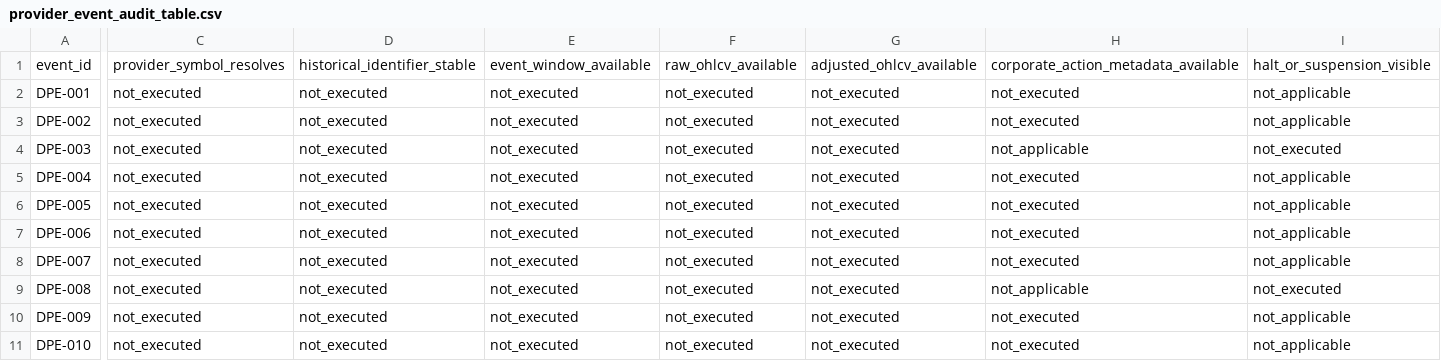
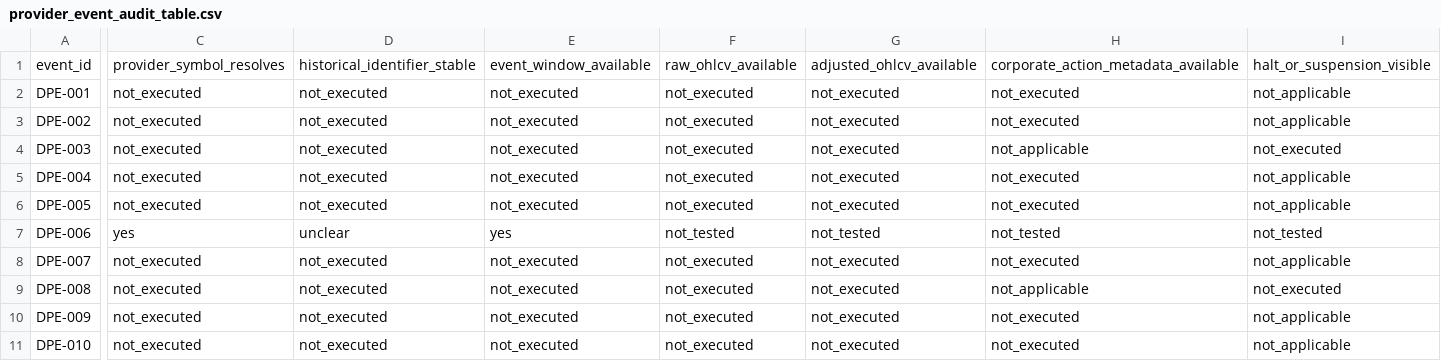
Before and after one commit to PerfectPoH/adaptive-equity-trading-lab, a CSV file: experiments/provider_evaluations/databento_equities_historical_20260517/provider_event_audit_table.csv, drawn as a sheet; only a part is shown, gaps mark what is left out; the diff covers the shown part only; the diff names each change by its address in the sheet, - before the commit and + after, or states it on an @@ line.

```diff
--- a/experiments/provider_evaluations/databento_equities_historical_20260517/provider_event_audit_table.csv
+++ b/experiments/provider_evaluations/databento_equities_historical_20260517/provider_event_audit_table.csv
-C7: not_executed
+C7: yes
-D7: not_executed
+D7: unclear
-E7: not_executed
+E7: yes
-F7: not_executed
+F7: not_tested
-G7: not_executed
+G7: not_tested
-H7: not_executed
+H7: not_tested
-I7: not_applicable
+I7: not_tested
```
Also changed, not shown: 3 edited cells elsewhere in this file, experiments/provider_evaluations/databento_equities_historical_20260517/raw_responses_manifest.csv, 5 other files.
